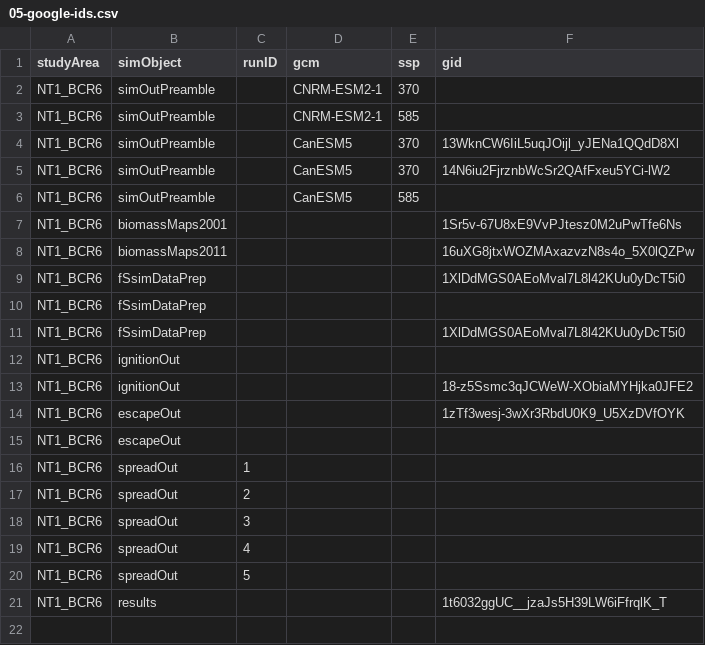
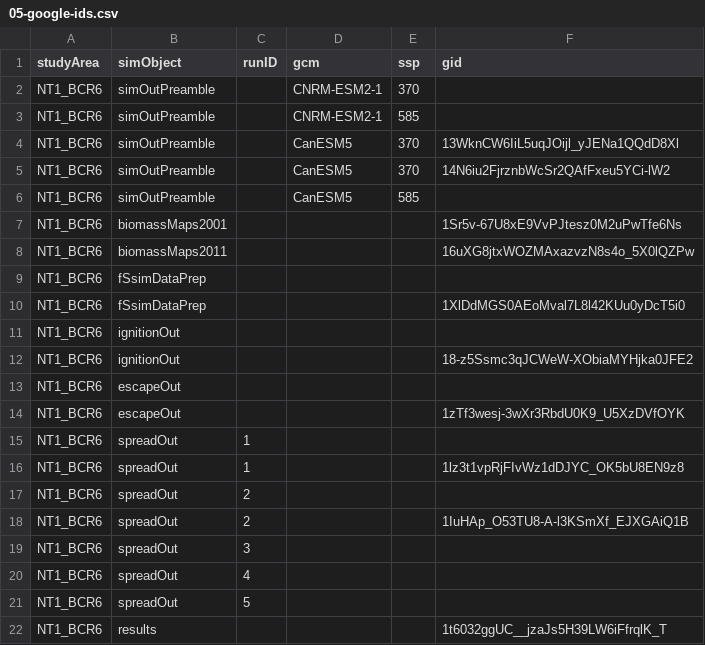
Before and after one commit to FOR-CAST/NT_caribou, a CSV file: 05-google-ids.csv, drawn as a sheet; removed rows and columns are numbered as before the commit, all else as after; the diff names each change by its address in the sheet, - before the commit and + after, or states it on an @@ line.

```diff
--- a/05-google-ids.csv
+++ b/05-google-ids.csv
-row 9: NT1_BCR6 | fSsimDataPrep |  |  |  | 1XlDdMGS0AEoMval7L8l42KUu0yDcT5i0
@@ row 15 moved to row 13: NT1_BCR6 @@
+row 16: NT1_BCR6 | spreadOut | 1 |  |  | 1lz3t1vpRjFIvWz1dDJYC_OK5bU8EN9z8
+row 18: NT1_BCR6 | spreadOut | 2 |  |  | 1IuHAp_O53TU8-A-l3KSmXf_EJXGAiQ1B
```
Also changed, not shown: 2 other files.
